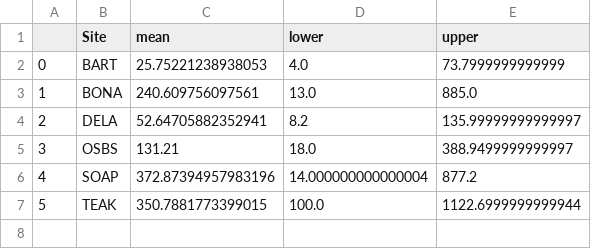
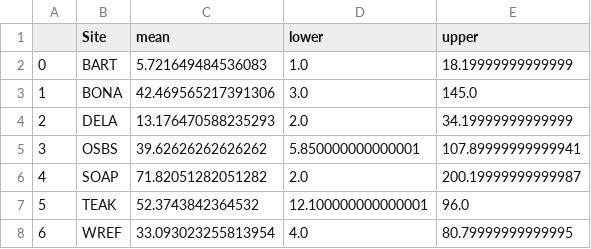
Before and after one commit to weecology/NEON_crown_maps, a CSV file: Figures/treefall.csv, drawn as a sheet.

Commit message:
treefall

```diff
--- a/Figures/treefall.csv
+++ b/Figures/treefall.csv
@@ -1,7 +1,8 @@
 ,Site,mean,lower,upper
-0,BART,25.75221238938053,4.0,73.7999999999999
-1,BONA,240.609756097561,13.0,885.0
-2,DELA,52.64705882352941,8.2,135.99999999999997
-3,OSBS,131.21,18.0,388.9499999999997
-4,SOAP,372.87394957983196,14.000000000000004,877.2
-5,TEAK,350.7881773399015,100.0,1122.6999999999944
+0,BART,5.721649484536083,1.0,18.19999999999999
+1,BONA,42.469565217391306,3.0,145.0
+2,DELA,13.176470588235293,2.0,34.19999999999999
+3,OSBS,39.62626262626262,5.850000000000001,107.89999999999941
+4,SOAP,71.82051282051282,2.0,200.19999999999987
+5,TEAK,52.3743842364532,12.100000000000001,96.0
+6,WREF,33.093023255813954,4.0,80.79999999999995
```
Also changed, not shown: 1 other file.
